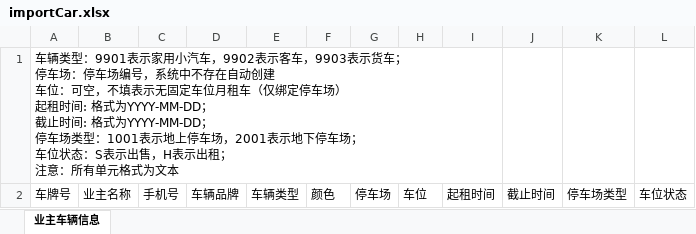
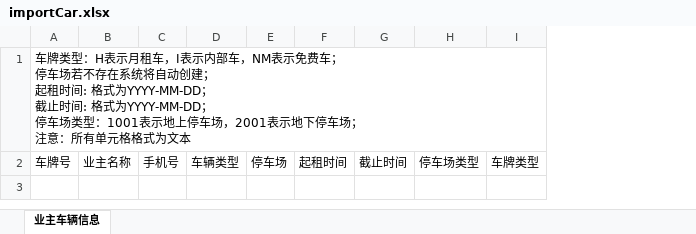
Before and after one commit to chen5410178/MicroCommunity, an Excel workbook: pc-web/public/import/importCar.xlsx, sheet 业主车辆信息, drawn as a sheet; values as stored, in another font and other column widths than the file's, no borders; removed rows and columns are numbered as before the commit, all else as after; ↵ is a line break in a cell; the diff names each change by its address in the sheet, - before the commit and + after, or states it on an @@ line.

```diff
--- a/pc-web/public/import/importCar.xlsx (sheet 业主车辆信息)
+++ b/pc-web/public/import/importCar.xlsx (sheet 业主车辆信息)
-column D, row 2: 车辆品牌
-column F, row 2: 颜色
-column H, row 2: 车位
-column L, row 2: 车位状态
+column I, row 2: 车牌类型
-A1: 车辆类型：9901表示家用小汽车，9902表示客车，9903表示货车； ↵ 停车场：停车场编号，系统中不存在自动创建 ↵ 车位：可空，不填表示无固定车位月租车（仅绑定停车场） ↵ 起租时间: 格式为YYYY-MM-DD； ↵ 截止时间: 格式为YYYY-MM-DD； ↵ 停车场类型：1001表示地上停车场，2001表示地下停车场； ↵ 车位状态：S表示出售，H表示出租； ↵ 注意：所有单元格式为文…
+A1: 车牌类型：H表示月租车，I表示内部车，NM表示免费车； ↵ 停车场若不存在系统将自动创建； ↵ 起租时间: 格式为YYYY-MM-DD； ↵ 截止时间: 格式为YYYY-MM-DD； ↵ 停车场类型：1001表示地上停车场，2001表示地下停车场； ↵ 注意：所有单元格格式为文…
-A1:I1 merged
+A1:I1 merged
```
Also changed, not shown: 51 other files.
